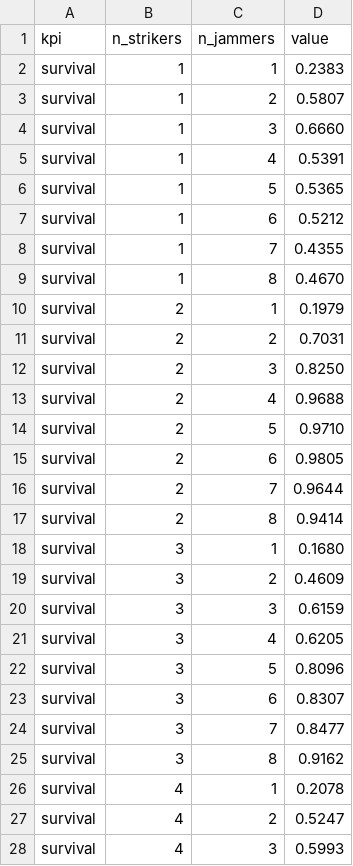
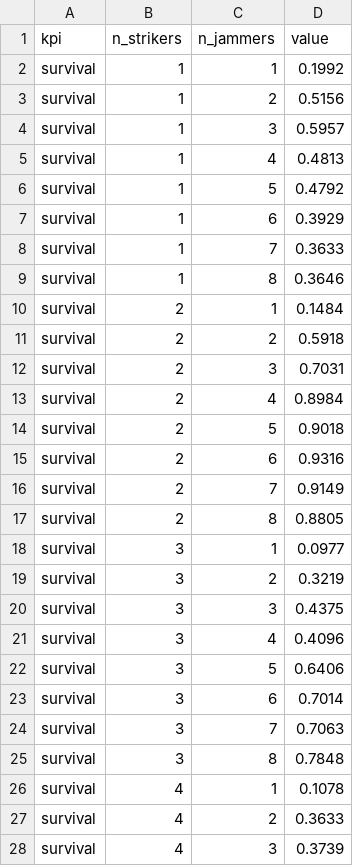
Before and after one commit to ccelikbas/FINAL-NRL_THESIS, a CSV file: 0_TA_HF_FOFE-MAPPO/escort_analysis/team_size_generalisation.csv, drawn as a sheet; only a part is shown; the diff covers the shown part only.

```diff
--- a/0_TA_HF_FOFE-MAPPO/escort_analysis/team_size_generalisation.csv
+++ b/0_TA_HF_FOFE-MAPPO/escort_analysis/team_size_generalisation.csv
@@ -1,28 +1,28 @@
 kpi,n_strikers,n_jammers,value
-survival,1,1,0.2383
-survival,1,2,0.5807
-survival,1,3,0.6660
-survival,1,4,0.5391
-survival,1,5,0.5365
-survival,1,6,0.5212
-survival,1,7,0.4355
-survival,1,8,0.4670
-survival,2,1,0.1979
-survival,2,2,0.7031
-survival,2,3,0.8250
-survival,2,4,0.9688
-survival,2,5,0.9710
-survival,2,6,0.9805
-survival,2,7,0.9644
-survival,2,8,0.9414
-survival,3,1,0.1680
-survival,3,2,0.4609
-survival,3,3,0.6159
-survival,3,4,0.6205
-survival,3,5,0.8096
-survival,3,6,0.8307
-survival,3,7,0.8477
-survival,3,8,0.9162
-survival,4,1,0.2078
-survival,4,2,0.5247
-survival,4,3,0.5993
+survival,1,1,0.1992
+survival,1,2,0.5156
+survival,1,3,0.5957
+survival,1,4,0.4813
+survival,1,5,0.4792
+survival,1,6,0.3929
+survival,1,7,0.3633
+survival,1,8,0.3646
+survival,2,1,0.1484
+survival,2,2,0.5918
+survival,2,3,0.7031
+survival,2,4,0.8984
+survival,2,5,0.9018
+survival,2,6,0.9316
+survival,2,7,0.9149
+survival,2,8,0.8805
+survival,3,1,0.0977
+survival,3,2,0.3219
+survival,3,3,0.4375
+survival,3,4,0.4096
+survival,3,5,0.6406
+survival,3,6,0.7014
+survival,3,7,0.7063
+survival,3,8,0.7848
+survival,4,1,0.1078
+survival,4,2,0.3633
+survival,4,3,0.3739
```
Also changed, not shown: 165 edited cells elsewhere in this file, 5 other files.
